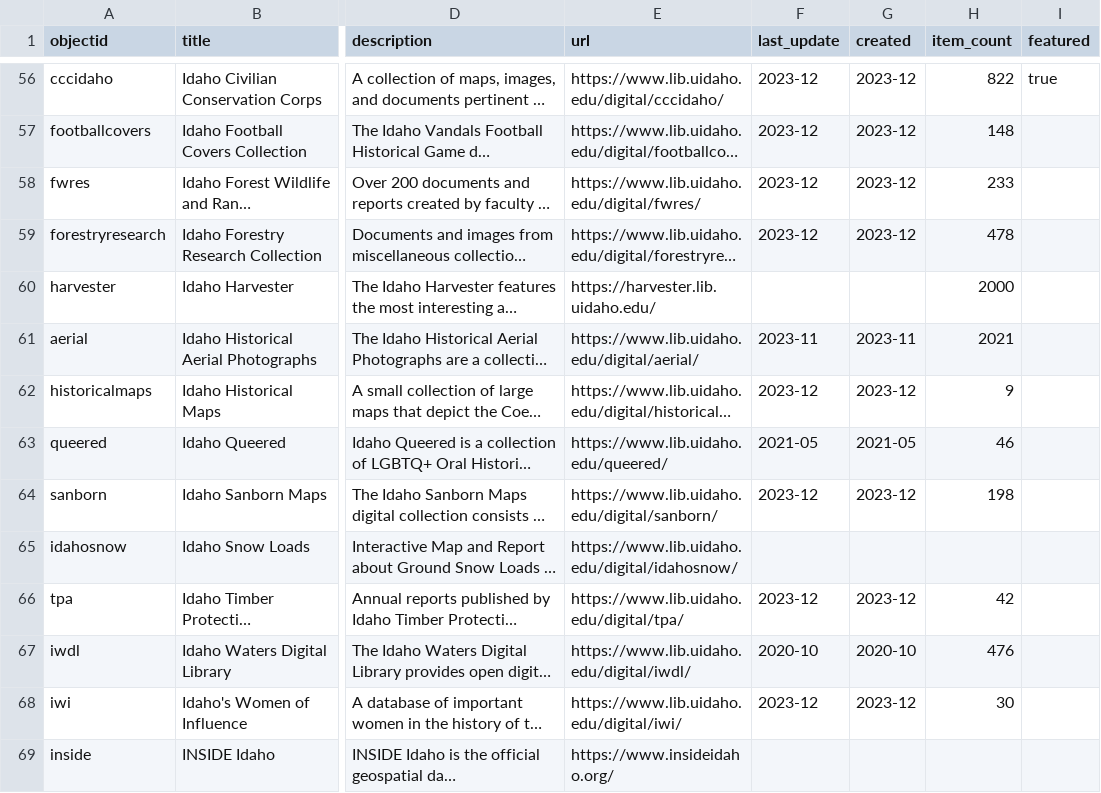
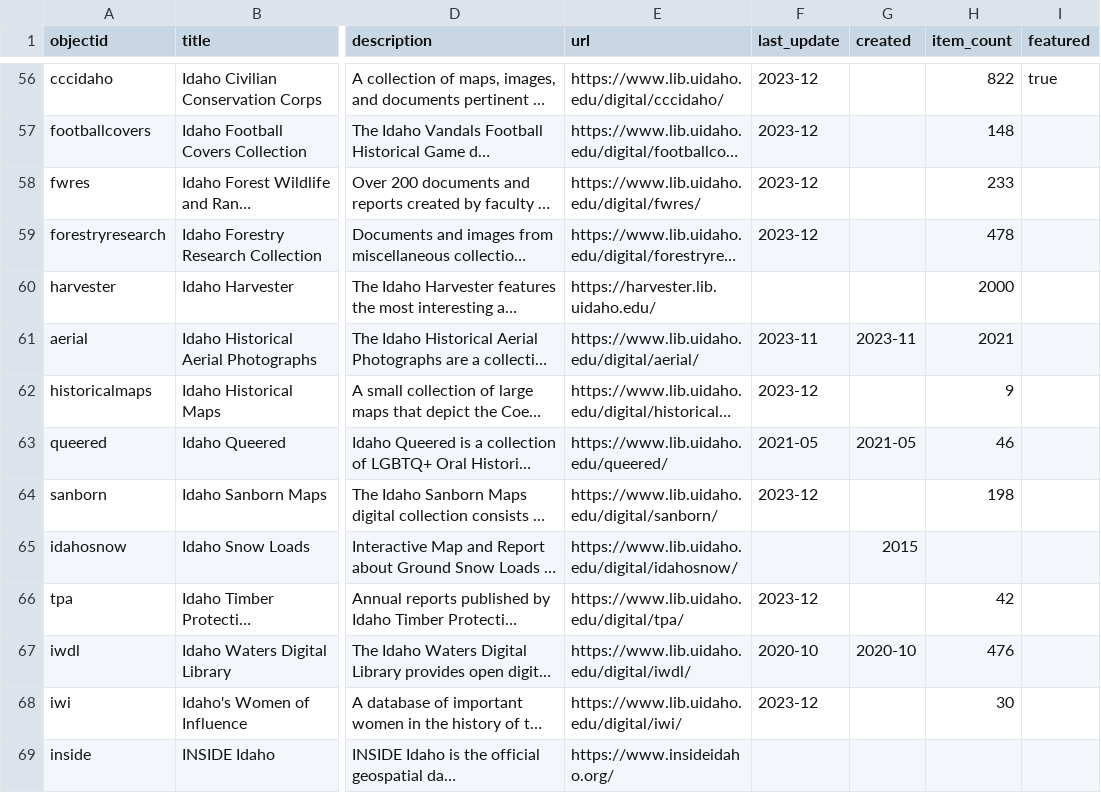
Before and after one commit to uidaholib/digital_home, a CSV file: _data/digital_collections.csv, drawn as a sheet; only a part is shown, gaps mark what is left out; long unchanged cells end in …; the diff covers the shown part only; the diff names each change by its address in the sheet, - before the commit and + after, or states it on an @@ line.

```diff
--- a/_data/digital_collections.csv
+++ b/_data/digital_collections.csv
-G56:G59 (created): 2023-12
+G56:G59 (created): (empty)
-G62 (created): 2023-12
+G62 (created): (empty)
-G64 (created): 2023-12
+G64 (created): (empty)
-G65 (created): (empty)
+G65 (created): 2015
-G66 (created): 2023-12
+G66 (created): (empty)
-G68 (created): 2023-12
+G68 (created): (empty)
```
Also changed, not shown: 118 edited cells elsewhere in this file.
